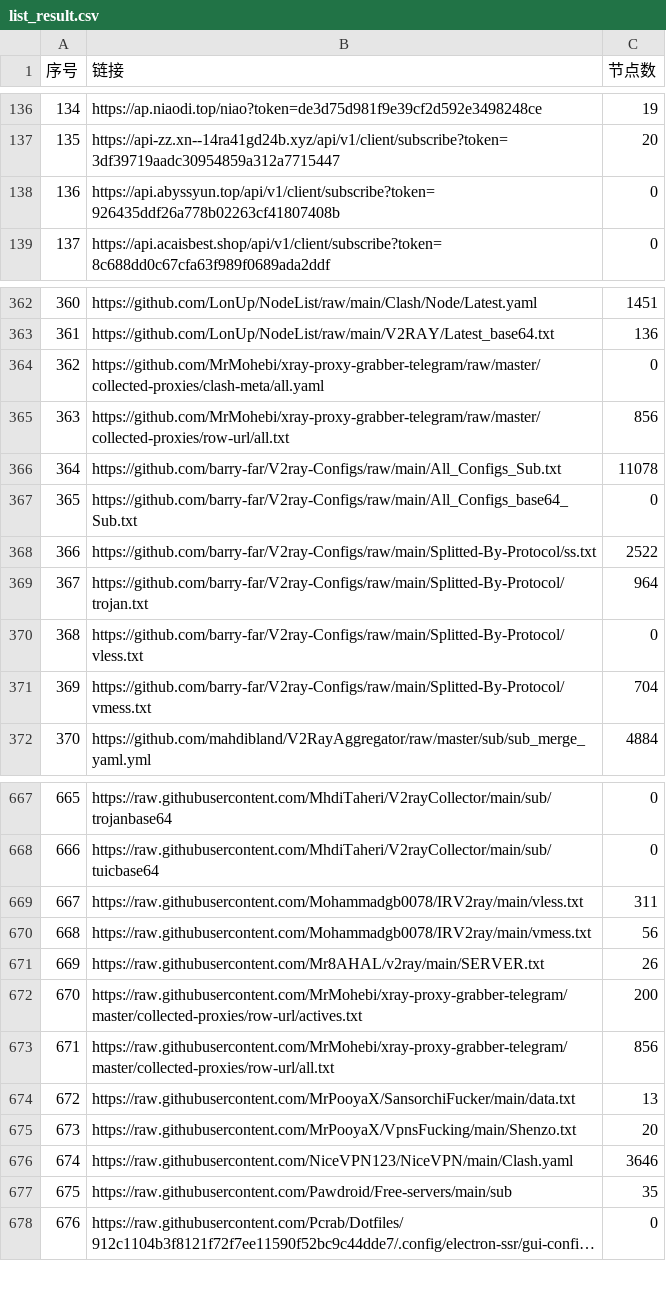
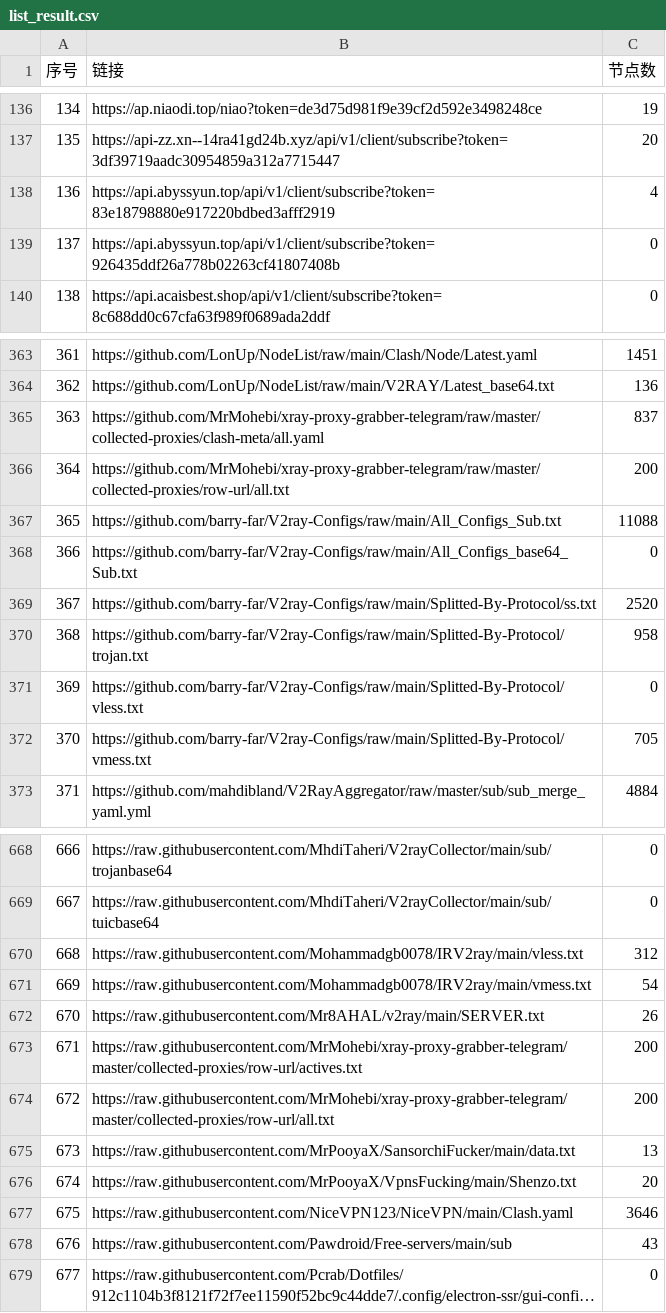
Before and after one commit to GameAutoScript/NiceVPN, a CSV file: utils/merge/list_result.csv, drawn as a sheet; only a part is shown, gaps mark what is left out; long unchanged cells end in …; addresses are those after the commit; the diff covers the shown part only; the diff names each change by its address in the sheet, - before the commit and + after, or states it on an @@ line.

```diff
--- a/utils/merge/list_result.csv
+++ b/utils/merge/list_result.csv
+row 138: 136 | https://api.abyssyun.top/api/v1/client/subscribe?token=83e18798880e917220bdbed3afff2919 | 4
@@ column A (序号) renumbered between rows 139 and 1183 @@
-C365 (节点数): 0
+C365 (节点数): 837
-C366 (节点数): 856
+C366 (节点数): 200
-C367 (节点数): 11078
+C367 (节点数): 11088
-C369 (节点数): 2522
+C369 (节点数): 2520
-C370 (节点数): 964
+C370 (节点数): 958
-C372 (节点数): 704
+C372 (节点数): 705
-C670 (节点数): 311
+C670 (节点数): 312
-C671 (节点数): 56
+C671 (节点数): 54
-C674 (节点数): 856
+C674 (节点数): 200
-C678 (节点数): 35
+C678 (节点数): 43
```
Also changed, not shown: 26 edited cells elsewhere in this file, 13 other files.
